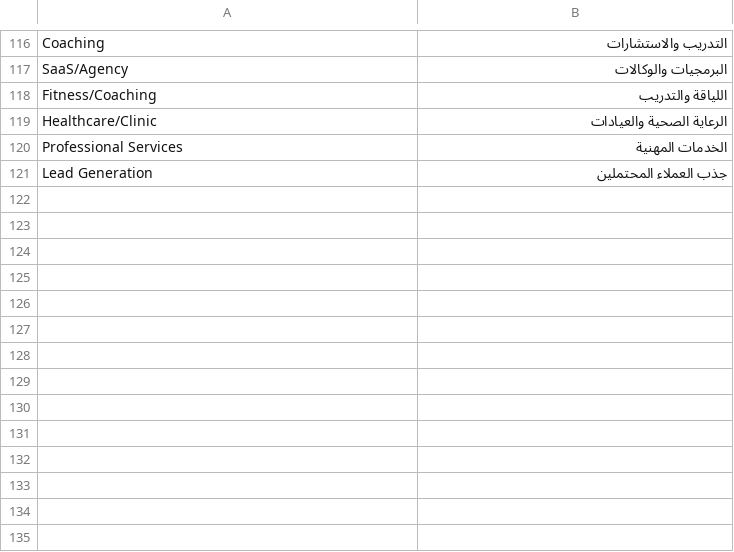
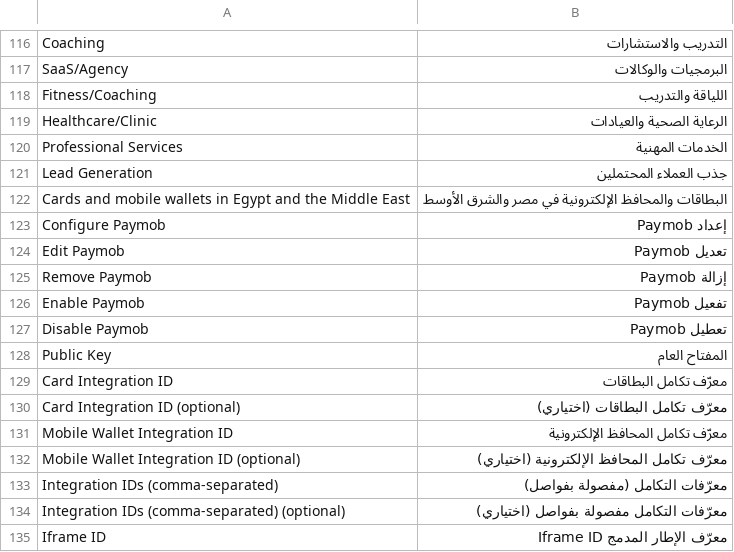
Before and after one commit to technicalsuppoortt-a11y/gos-app, a TSV file: src/i18n/locales/platform-features-ar.tsv, drawn as a sheet; only a part is shown, gaps mark what is left out; the diff covers the shown part only; the diff names each change by its address in the sheet, - before the commit and + after, or states it on an @@ line.

Commit message:
update paymob

```diff
--- a/src/i18n/locales/platform-features-ar.tsv
+++ b/src/i18n/locales/platform-features-ar.tsv
+row 122: Cards and mobile wallets in Egypt and the Middle East | البطاقات والمحافظ الإلكترونية في مصر والشرق الأوسط
+row 123: Configure Paymob | إعداد Paymob
+row 124: Edit Paymob | تعديل Paymob
+row 125: Remove Paymob | إزالة Paymob
+row 126: Enable Paymob | تفعيل Paymob
+row 127: Disable Paymob | تعطيل Paymob
+row 128: Public Key | المفتاح العام
+row 129: Card Integration ID | معرّف تكامل البطاقات
+row 130: Card Integration ID (optional) | معرّف تكامل البطاقات (اختياري)
+row 131: Mobile Wallet Integration ID | معرّف تكامل المحافظ الإلكترونية
+row 132: Mobile Wallet Integration ID (optional) | معرّف تكامل المحافظ الإلكترونية (اختياري)
+row 133: Integration IDs (comma-separated) | معرّفات التكامل (مفصولة بفواصل)
+row 134: Integration IDs (comma-separated) (optional) | معرّفات التكامل مفصولة بفواصل (اختياري)
+row 135: Iframe ID | معرّف الإطار المدمج Iframe ID
```
Also changed, not shown: 13 added rows elsewhere in this file, 26 other files.
